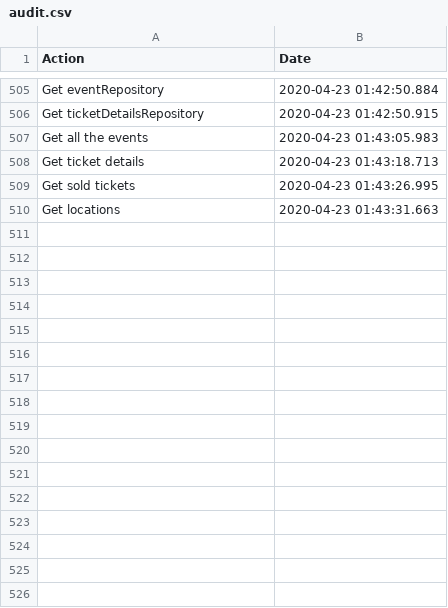
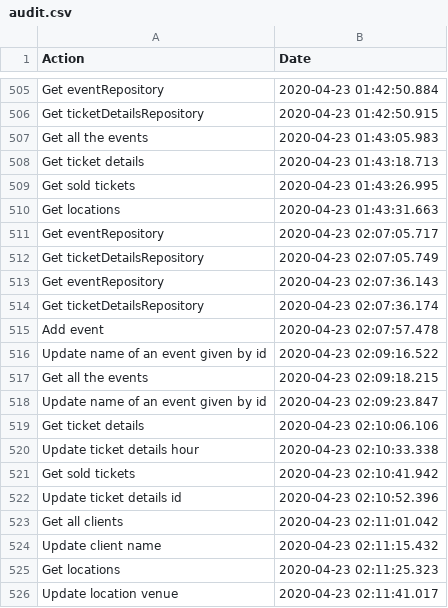
Before and after one commit to LauraElenaCozma/Advanced-Object-Oriented-Programming, a CSV file: Online Ticket Shop/audit.csv, drawn as a sheet; only a part is shown, gaps mark what is left out; the diff names each change by its address in the sheet, - before the commit and + after, or states it on an @@ line.

```diff
--- a/Online Ticket Shop/audit.csv
+++ b/Online Ticket Shop/audit.csv
+row 511: Get eventRepository | 2020-04-23 02:07:05.717
+row 512: Get ticketDetailsRepository | 2020-04-23 02:07:05.749
+row 513: Get eventRepository | 2020-04-23 02:07:36.143
+row 514: Get ticketDetailsRepository | 2020-04-23 02:07:36.174
+row 515: Add event | 2020-04-23 02:07:57.478
+row 516: Update name of an event given by id | 2020-04-23 02:09:16.522
+row 517: Get all the events | 2020-04-23 02:09:18.215
+row 518: Update name of an event given by id | 2020-04-23 02:09:23.847
+row 519: Get ticket details | 2020-04-23 02:10:06.106
+row 520: Update ticket details hour | 2020-04-23 02:10:33.338
+row 521: Get sold tickets | 2020-04-23 02:10:41.942
+row 522: Update ticket details id | 2020-04-23 02:10:52.396
+row 523: Get all clients | 2020-04-23 02:11:01.042
+row 524: Update client name | 2020-04-23 02:11:15.432
+row 525: Get locations | 2020-04-23 02:11:25.323
+row 526: Update location venue | 2020-04-23 02:11:41.017
```
Also changed, not shown: Online Ticket Shop/clients.csv, Online Ticket Shop/detailsOfTickets.csv, 3 other files.
